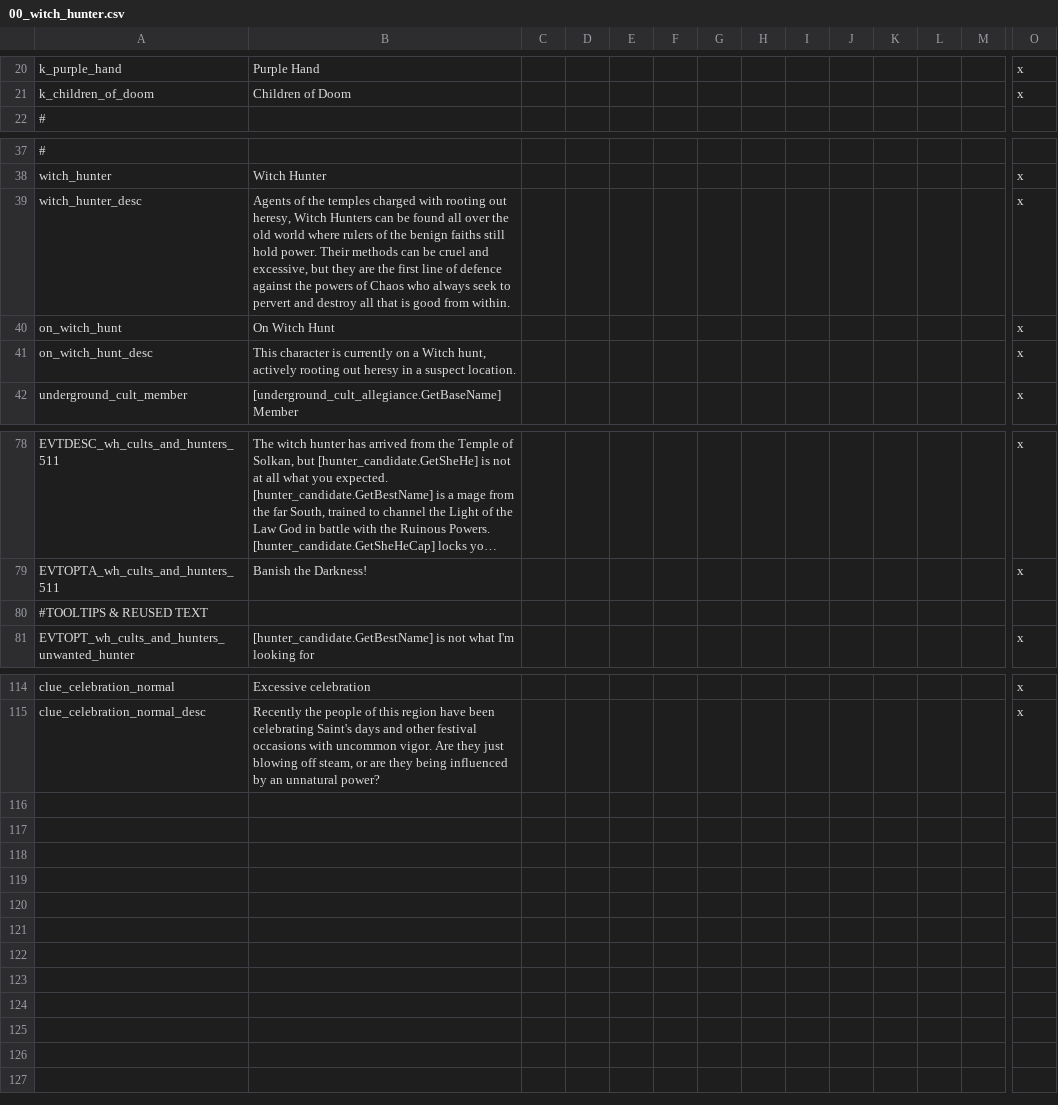
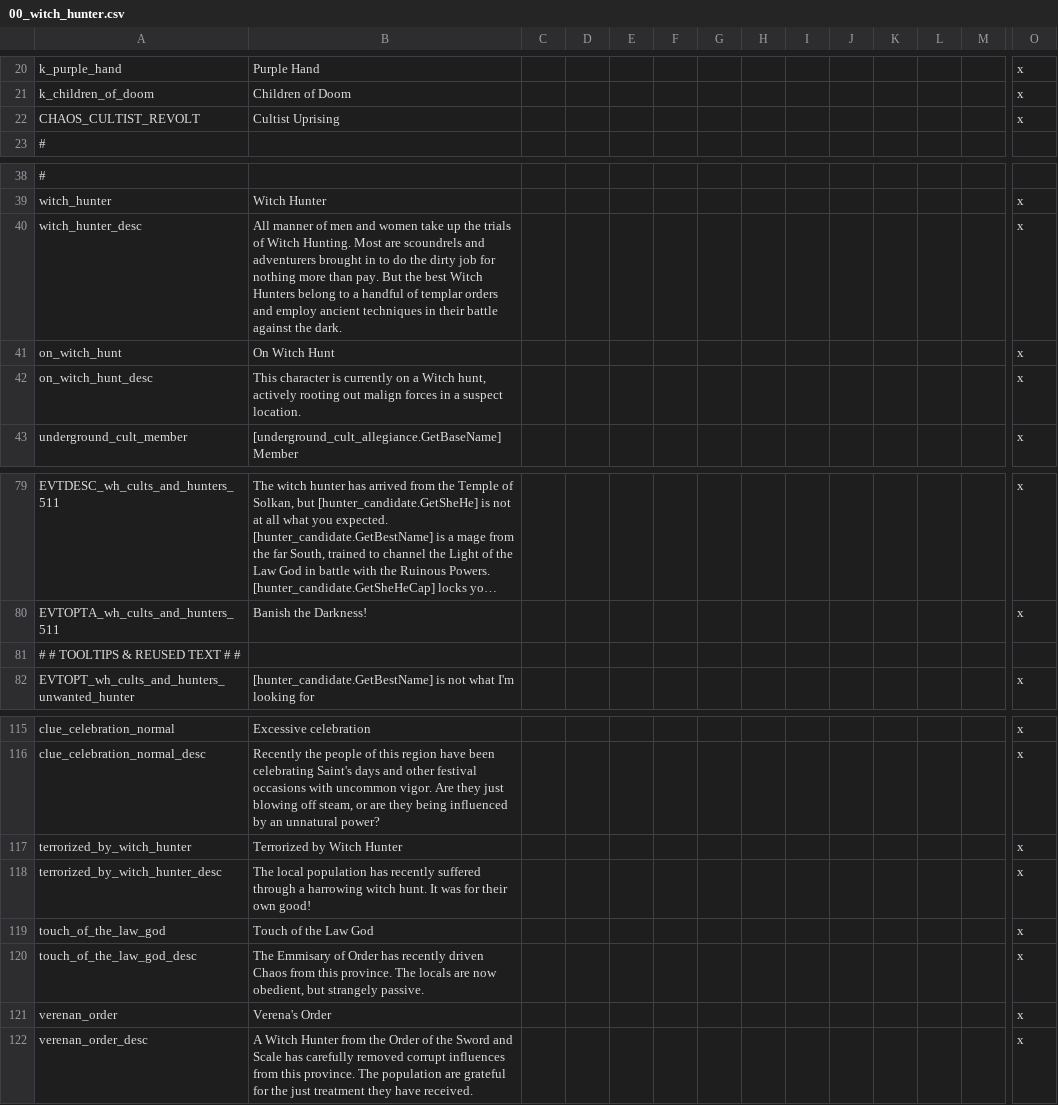
Before and after one commit to Hexenstag-Team/CK2-Hexenstag-Dev, a CSV file: localisation/00_witch_hunter.csv, drawn as a sheet; only a part is shown, gaps mark what is left out; long unchanged cells end in …; addresses are those after the commit; rows hold the shown columns only; the diff names each change by its address in the sheet, - before the commit and + after, or states it on an @@ line.

Commit message:
Cults & Hunters: Progress
* Add maintenance to preserve cult mechanics through inheritance
* Refine cult tactical procedure, setting cap on actions using Doom and floor for struggling cults
* Set up basic Chaos Cult behavior (build up influence & resources, unleash revolt, move on to new area of operations)
* Establish Witch Hunter anti-cult activity in provinces
* Incidental optimisation change

```diff
--- a/localisation/00_witch_hunter.csv
+++ b/localisation/00_witch_hunter.csv
+row 22: CHAOS_CULTIST_REVOLT | Cultist Uprising |  |  |  |  |  |  |  |  |  |  |  | x
-B40: Agents of the temples charged with rooting out heresy, Witch Hunters can be found all over the old world where rulers of the benign faiths still hold power. Their methods can be cruel and excessive, but they are the first line of defence against the powers of Chaos who always seek to pervert and destroy all that is good from within.
+B40: All manner of men and women take up the trials of Witch Hunting. Most are scoundrels and adventurers brought in to do the dirty job for nothing more than pay. But the best Witch Hunters belong to a handful of templar orders and employ ancient techniques in their battle against the dark.
-B42: …rooting out heresy in a…
+B42: …rooting out malign forces in a…
-A81: #TOOLTIPS & REUSED TEXT
+A81: # # TOOLTIPS & REUSED TEXT # #
+row 117: terrorized_by_witch_hunter | Terrorized by Witch Hunter |  |  |  |  |  |  |  |  |  |  |  | x
+row 118: terrorized_by_witch_hunter_desc | The local population has recently suffered through a harrowing witch hunt. It was for their own good! |  |  |  |  |  |  |  |  |  |  |  | x
+row 119: touch_of_the_law_god | Touch of the Law God |  |  |  |  |  |  |  |  |  |  |  | x
+row 120: touch_of_the_law_god_desc | The Emmisary of Order has recently driven Chaos from this province. The locals are now obedient, but strangely passive. |  |  |  |  |  |  |  |  |  |  |  | x
+row 121: verenan_order | Verena's Order |  |  |  |  |  |  |  |  |  |  |  | x
+row 122: verenan_order_desc | A Witch Hunter from the Order of the Sword and Scale has carefully removed corrupt influences from this province. The population are grateful for the just treatment they have received. |  |  |  |  |  |  |  |  |  |  |  | x
```
Also changed, not shown: 6 other files.
